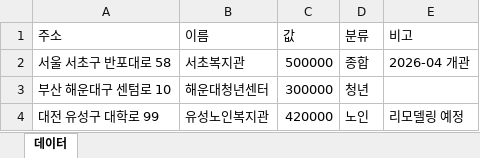
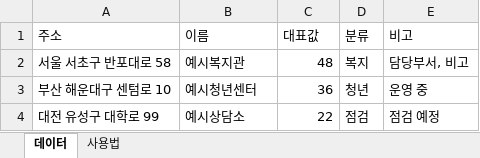
Before and after one commit to hosungseo/gonpunclaw-policymap, an Excel workbook: public/template.xlsx, sheet 데이터, drawn as a sheet; values as stored, in another font and other column widths than the file's, no borders; the diff names each change by its address in the sheet, - before the commit and + after, or states it on an @@ line.

```diff
--- a/public/template.xlsx (sheet 데이터)
+++ b/public/template.xlsx (sheet 데이터)
+sheet tab: 사용법
-C1: 값
+C1: 대표값
-B2 (이름): 서초복지관
+B2 (이름): 예시복지관
-C2 (대표값): 500000
+C2 (대표값): 48
-D2 (분류): 종합
+D2 (분류): 복지
-E2 (비고): 2026-04 개관
+E2 (비고): 담당부서, 비고
-B3 (이름): 해운대청년센터
+B3 (이름): 예시청년센터
-C3 (대표값): 300000
+C3 (대표값): 36
-E3 (비고): (empty)
+E3 (비고): 운영 중
-B4 (이름): 유성노인복지관
+B4 (이름): 예시상담소
-C4 (대표값): 420000
+C4 (대표값): 22
-D4 (분류): 노인
+D4 (분류): 점검
-E4 (비고): 리모델링 예정
+E4 (비고): 점검 예정
```
Also changed, not shown: docs/sample-upload-template.xlsx, 4 other files.
